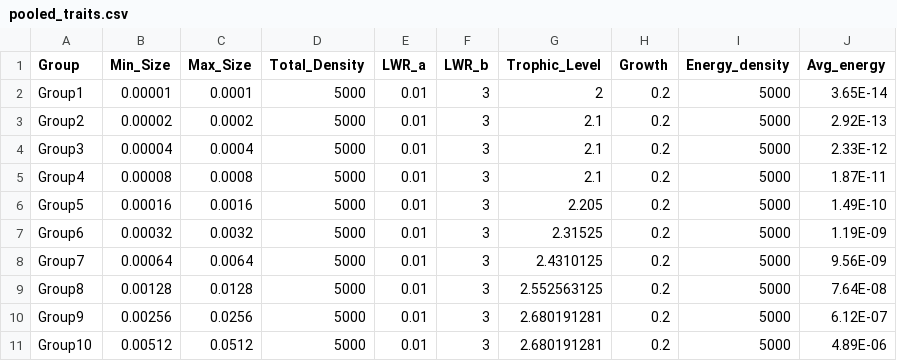
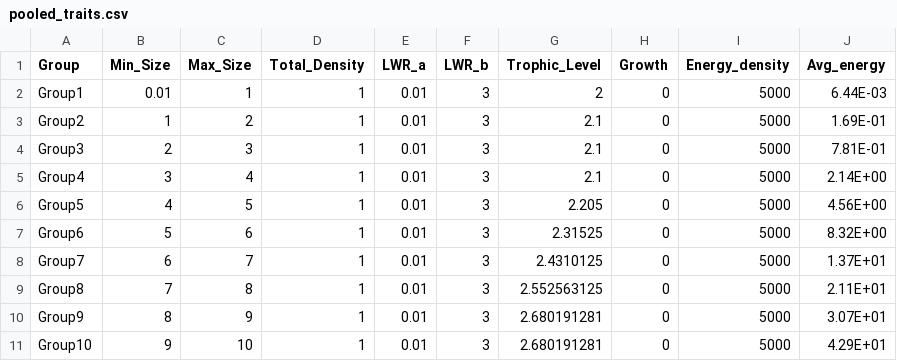
Before and after one commit to mattwoodstock/SwimmingIndividuals, a CSV file: pooled_traits.csv, drawn as a sheet; only a part is shown; the diff covers the shown part only.

```diff
--- a/pooled_traits.csv
+++ b/pooled_traits.csv
@@ -1,11 +1,11 @@
 Group,Min_Size,Max_Size,Total_Density,LWR_a,LWR_b,Trophic_Level,Growth,Energy_density,Avg_energy
-Group1,0.00001,0.0001,5000,0.01,3,2,0.2,5000,3.65E-14
-Group2,0.00002,0.0002,5000,0.01,3,2.1,0.2,5000,2.92E-13
-Group3,0.00004,0.0004,5000,0.01,3,2.1,0.2,5000,2.33E-12
-Group4,0.00008,0.0008,5000,0.01,3,2.1,0.2,5000,1.87E-11
-Group5,0.00016,0.0016,5000,0.01,3,2.205,0.2,5000,1.49E-10
-Group6,0.00032,0.0032,5000,0.01,3,2.31525,0.2,5000,1.19E-09
-Group7,0.00064,0.0064,5000,0.01,3,2.4310125,0.2,5000,9.56E-09
-Group8,0.00128,0.0128,5000,0.01,3,2.552563125,0.2,5000,7.64E-08
-Group9,0.00256,0.0256,5000,0.01,3,2.680191281,0.2,5000,6.12E-07
-Group10,0.00512,0.0512,5000,0.01,3,2.680191281,0.2,5000,4.89E-06
+Group1,0.01,1,1,0.01,3,2,0,5000,6.44E-03
+Group2,1,2,1,0.01,3,2.1,0,5000,1.69E-01
+Group3,2,3,1,0.01,3,2.1,0,5000,7.81E-01
+Group4,3,4,1,0.01,3,2.1,0,5000,2.14E+00
+Group5,4,5,1,0.01,3,2.205,0,5000,4.56E+00
+Group6,5,6,1,0.01,3,2.31525,0,5000,8.32E+00
+Group7,6,7,1,0.01,3,2.4310125,0,5000,1.37E+01
+Group8,7,8,1,0.01,3,2.552563125,0,5000,2.11E+01
+Group9,8,9,1,0.01,3,2.680191281,0,5000,3.07E+01
+Group10,9,10,1,0.01,3,2.680191281,0,5000,4.29E+01
```
Also changed, not shown: 3 added rows, 1 removed row and 70 edited cells elsewhere in this file, state.csv, traits.csv, 3 other files.
